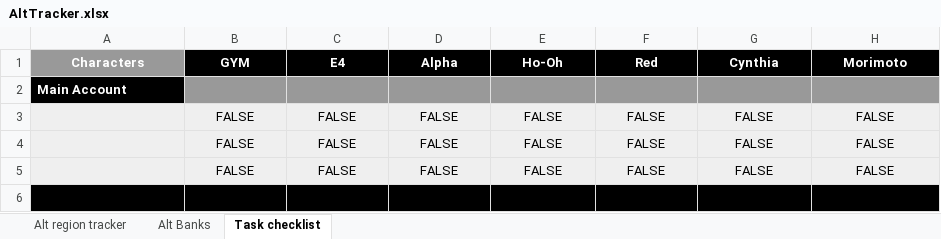
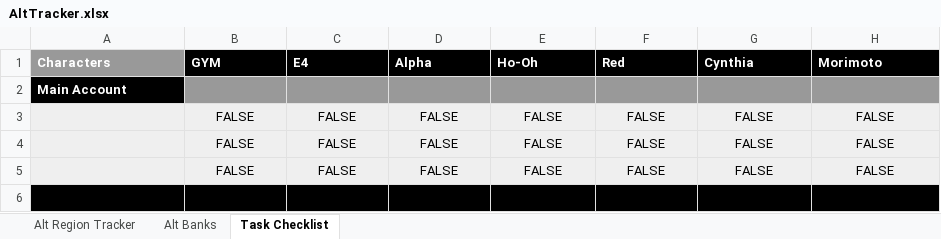
Before and after one commit to Team-Porygon-PokeMMO/MainWebsite, an Excel workbook: public/files/AltTracker.xlsx, sheet Task Checklist, drawn as a sheet; only a part is shown; values as stored, in another font and other column widths than the file's, no borders; charts and pictures not drawn; the diff names each change by its address in the sheet, - before the commit and + after, or states it on an @@ line.

Commit message:
Update AltTracker.xlsx

```diff
--- a/public/files/AltTracker.xlsx (sheet Task Checklist)
+++ b/public/files/AltTracker.xlsx (sheet Task Checklist)
-sheet tab: Alt region tracker
+sheet tab: Alt Region Tracker
-sheet tab: Task checklist
+sheet tab: Task Checklist
-A1:H1 alignment: center
+A1:H1 alignment: left
```
Also changed, not shown: sheet Alt Region Tracker, sheet Alt Banks, charts or pictures.
